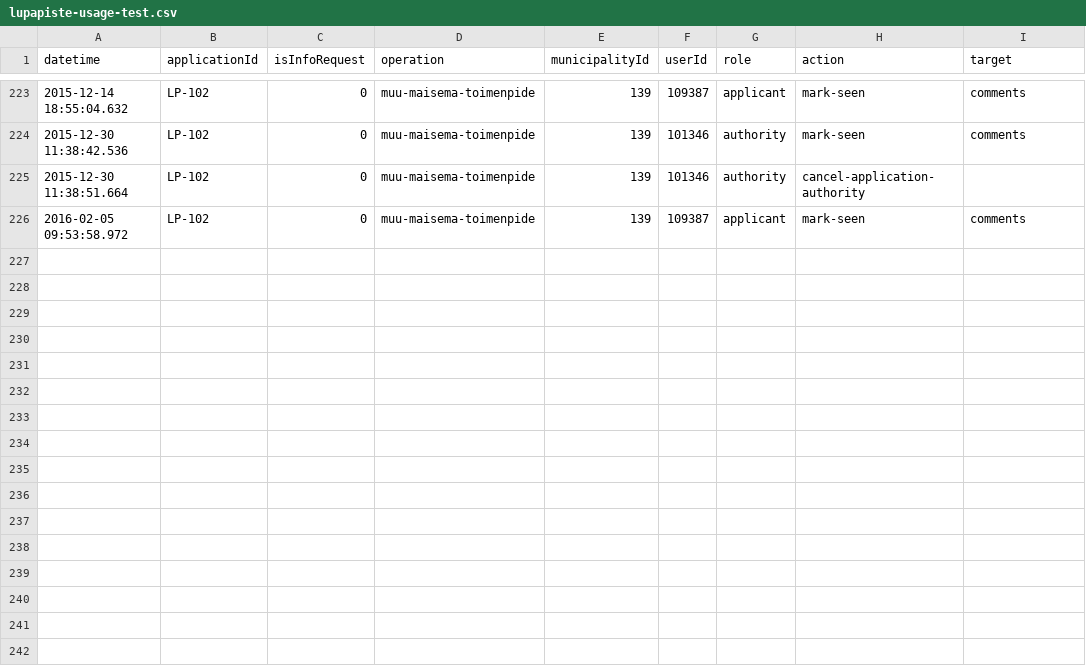
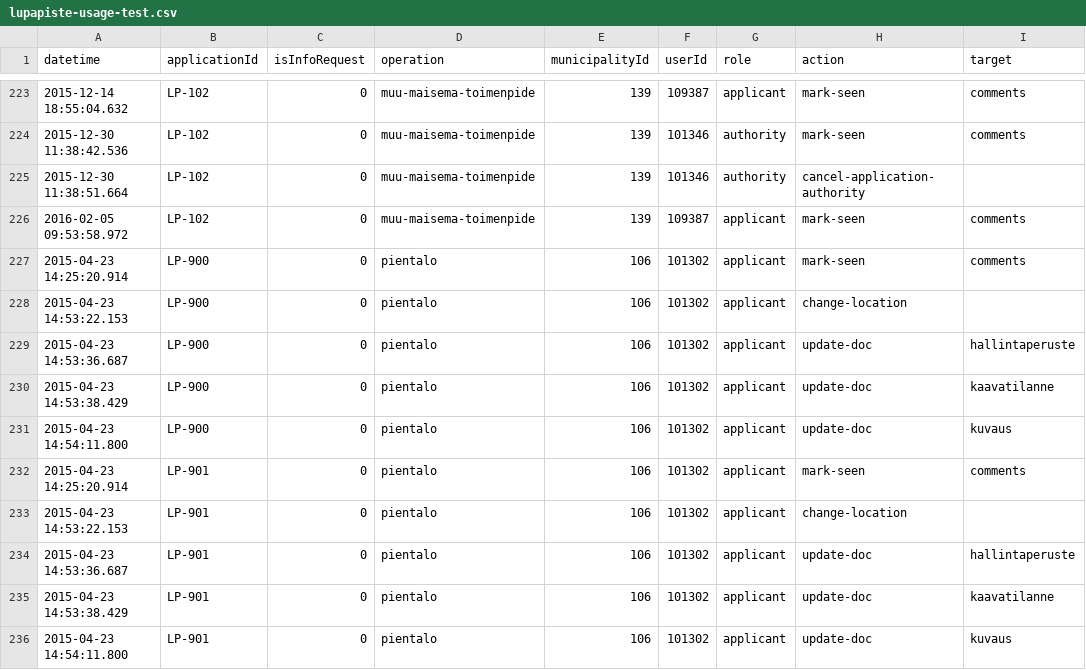
Before and after one commit to timole/sopernovus, a CSV file: data/lupapiste-usage-test.csv, drawn as a sheet; only a part is shown, gaps mark what is left out.

Commit message:
Flow efficiency tests

```diff
--- a/data/lupapiste-usage-test.csv
+++ b/data/lupapiste-usage-test.csv
@@ -226 +226,11 @@ datetime;applicationId;isInfoRequest;operation;municipalityId;userId;role;action
 2016-02-05 09:53:58.972;LP-102;0;muu-maisema-toimenpide;139;109387;applicant;mark-seen;comments
+2015-04-23 14:25:20.914;LP-900;0;pientalo;106;101302;applicant;mark-seen;comments
+2015-04-23 14:53:22.153;LP-900;0;pientalo;106;101302;applicant;change-location;
+2015-04-23 14:53:36.687;LP-900;0;pientalo;106;101302;applicant;update-doc;hallintaperuste
+2015-04-23 14:53:38.429;LP-900;0;pientalo;106;101302;applicant;update-doc;kaavatilanne
+2015-04-23 14:54:11.800;LP-900;0;pientalo;106;101302;applicant;update-doc;kuvaus
+2015-04-23 14:25:20.914;LP-901;0;pientalo;106;101302;applicant;mark-seen;comments
+2015-04-23 14:53:22.153;LP-901;0;pientalo;106;101302;applicant;change-location;
+2015-04-23 14:53:36.687;LP-901;0;pientalo;106;101302;applicant;update-doc;hallintaperuste
+2015-04-23 14:53:38.429;LP-901;0;pientalo;106;101302;applicant;update-doc;kaavatilanne
+2015-04-23 14:54:11.800;LP-901;0;pientalo;106;101302;applicant;update-doc;kuvaus
```
Also changed, not shown: data/lupapiste-operative-test.csv, 2 other files.
